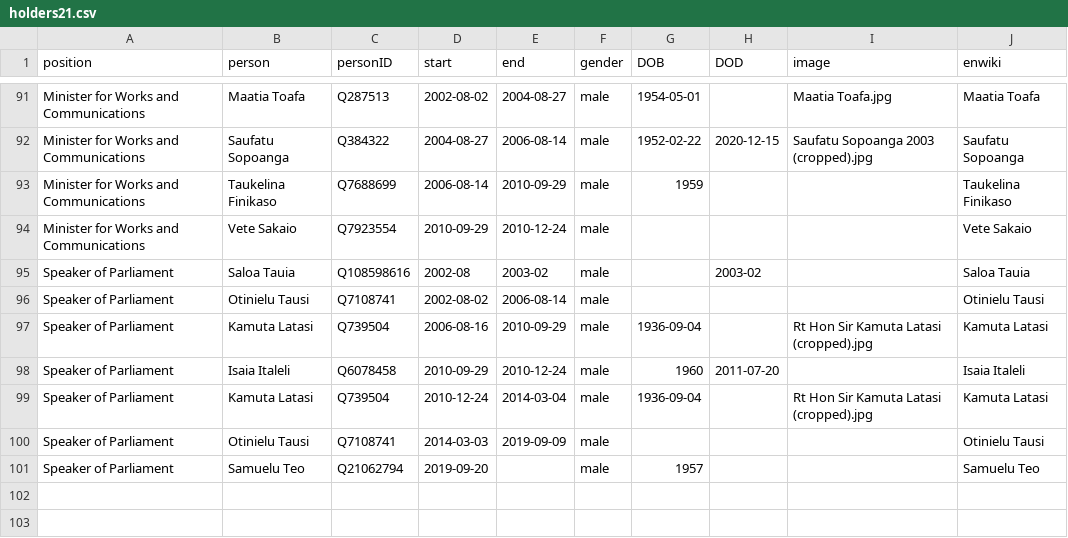
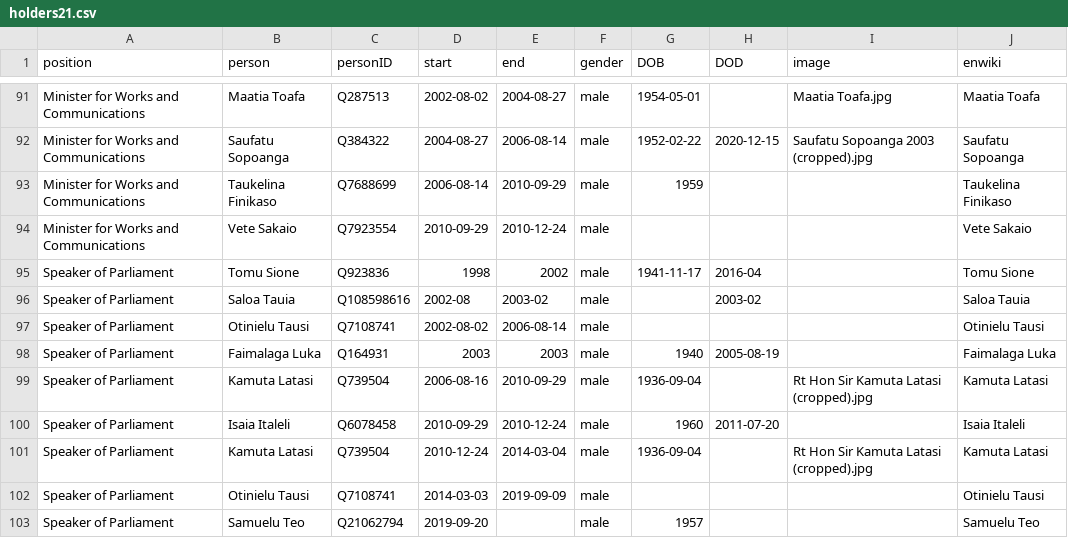
Before and after one commit to every-politician-scrapers/tuvalu-ministers, a CSV file: html/holders21.csv, drawn as a sheet; only a part is shown, gaps mark what is left out.

Commit message:
PCB update

```diff
--- a/html/holders21.csv
+++ b/html/holders21.csv
@@ -94,4 +94,6 @@ Minister for Works and Communications,Taukelina Finikaso,Q7688699,2006-08-14,201
 Minister for Works and Communications,Vete Sakaio,Q7923554,2010-09-29,2010-12-24,male,,,,Vete Sakaio
+Speaker of Parliament,Tomu Sione,Q923836,1998,2002,male,1941-11-17,2016-04,,Tomu Sione
 Speaker of Parliament,Saloa Tauia,Q108598616,2002-08,2003-02,male,,2003-02,,Saloa Tauia
 Speaker of Parliament,Otinielu Tausi,Q7108741,2002-08-02,2006-08-14,male,,,,Otinielu Tausi
+Speaker of Parliament,Faimalaga Luka,Q164931,2003,2003,male,1940,2005-08-19,,Faimalaga Luka
 Speaker of Parliament,Kamuta Latasi,Q739504,2006-08-16,2010-09-29,male,1936-09-04,,Rt Hon Sir Kamuta Latasi (cropped).jpg,Kamuta Latasi
```
